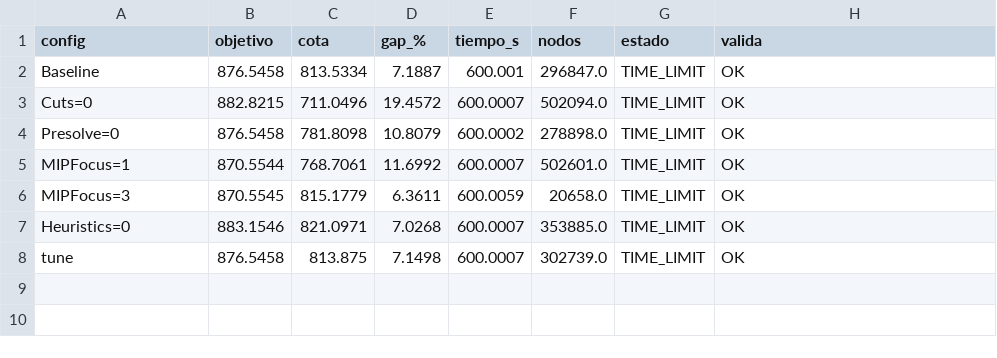
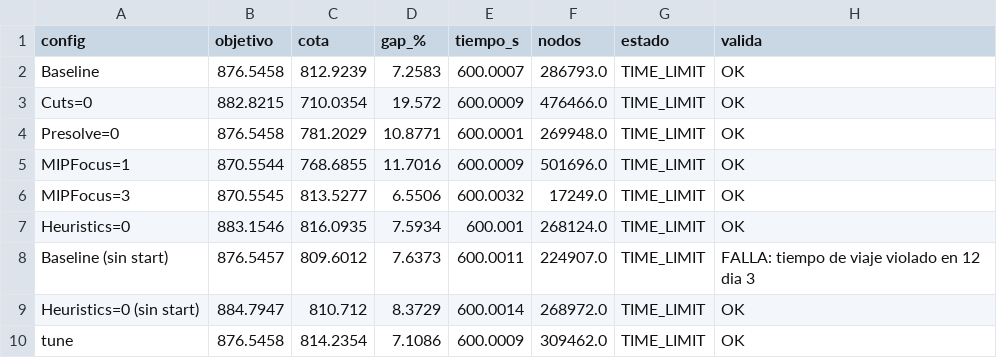
Before and after one commit to Xaiwu/T2opti, a CSV file: results/I1_configuraciones.csv, drawn as a sheet.

```diff
--- a/results/I1_configuraciones.csv
+++ b/results/I1_configuraciones.csv
@@ -1,8 +1,10 @@
 config,objetivo,cota,gap_%,tiempo_s,nodos,estado,valida
-Baseline,876.5458,813.5334,7.1887,600.001,296847.0,TIME_LIMIT,OK
-Cuts=0,882.8215,711.0496,19.4572,600.0007,502094.0,TIME_LIMIT,OK
-Presolve=0,876.5458,781.8098,10.8079,600.0002,278898.0,TIME_LIMIT,OK
-MIPFocus=1,870.5544,768.7061,11.6992,600.0007,502601.0,TIME_LIMIT,OK
-MIPFocus=3,870.5545,815.1779,6.3611,600.0059,20658.0,TIME_LIMIT,OK
-Heuristics=0,883.1546,821.0971,7.0268,600.0007,353885.0,TIME_LIMIT,OK
-tune,876.5458,813.875,7.1498,600.0007,302739.0,TIME_LIMIT,OK
+Baseline,876.5458,812.9239,7.2583,600.0007,286793.0,TIME_LIMIT,OK
+Cuts=0,882.8215,710.0354,19.572,600.0009,476466.0,TIME_LIMIT,OK
+Presolve=0,876.5458,781.2029,10.8771,600.0001,269948.0,TIME_LIMIT,OK
+MIPFocus=1,870.5544,768.6855,11.7016,600.0009,501696.0,TIME_LIMIT,OK
+MIPFocus=3,870.5545,813.5277,6.5506,600.0032,17249.0,TIME_LIMIT,OK
+Heuristics=0,883.1546,816.0935,7.5934,600.001,268124.0,TIME_LIMIT,OK
+Baseline (sin start),876.5457,809.6012,7.6373,600.0011,224907.0,TIME_LIMIT,FALLA: tiempo de viaje violado en 12 dia 3
+Heuristics=0 (sin start),884.7947,810.712,8.3729,600.0014,268972.0,TIME_LIMIT,OK
+tune,876.5458,814.2354,7.1086,600.0009,309462.0,TIME_LIMIT,OK
```
Also changed, not shown: results/I2_configuraciones.csv, 5 other files.
